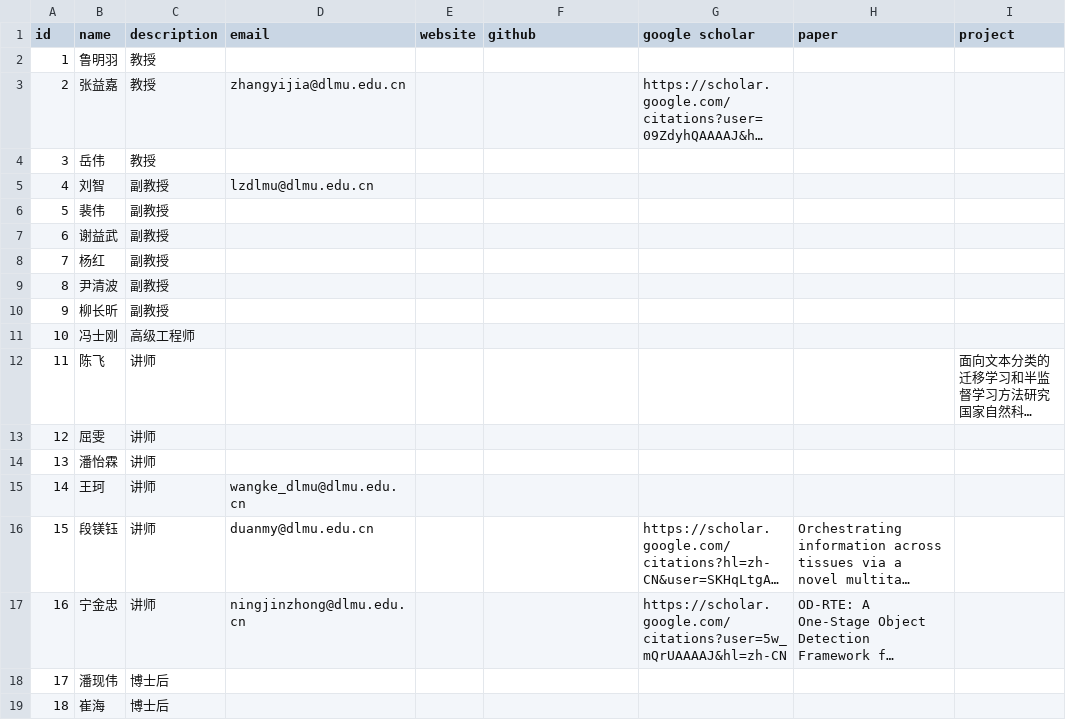
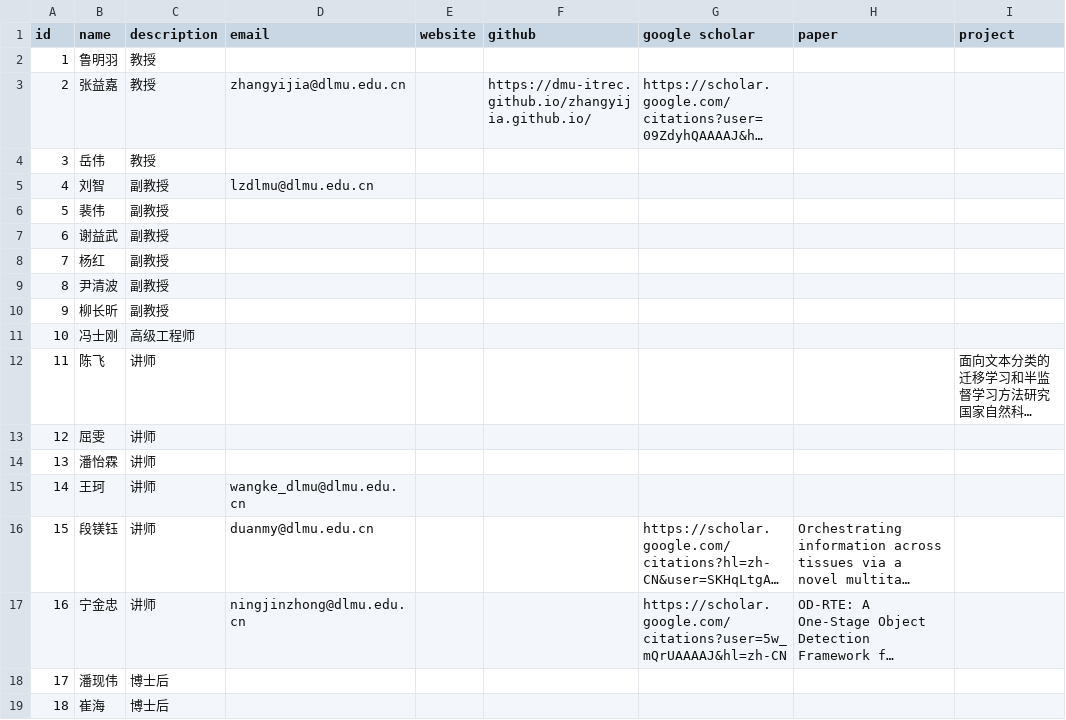
Before and after one commit to DLMU-ITREC/dlmu-itrec.github.io, a CSV file: src/information.csv, drawn as a sheet; only a part is shown; long unchanged cells end in …; the diff names each change by its address in the sheet, - before the commit and + after, or states it on an @@ line.

Commit message:
Update information.csv

```diff
--- a/src/information.csv
+++ b/src/information.csv
-F3 (github): (empty)
+F3 (github): https://dmu-itrec.github.io/zhangyijia.github.io/
```
